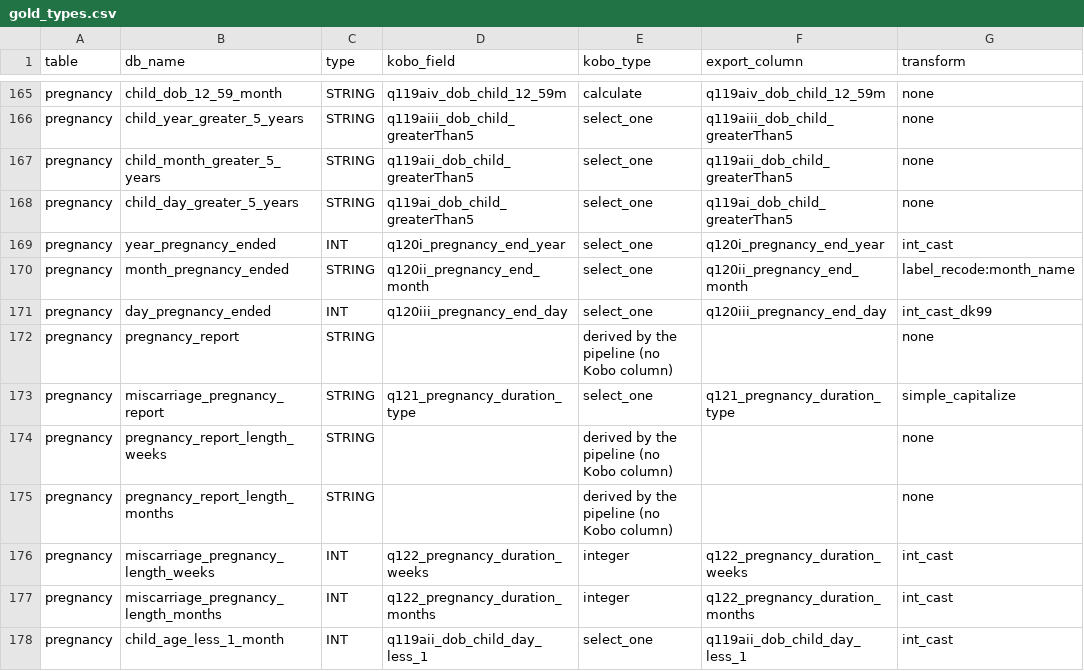
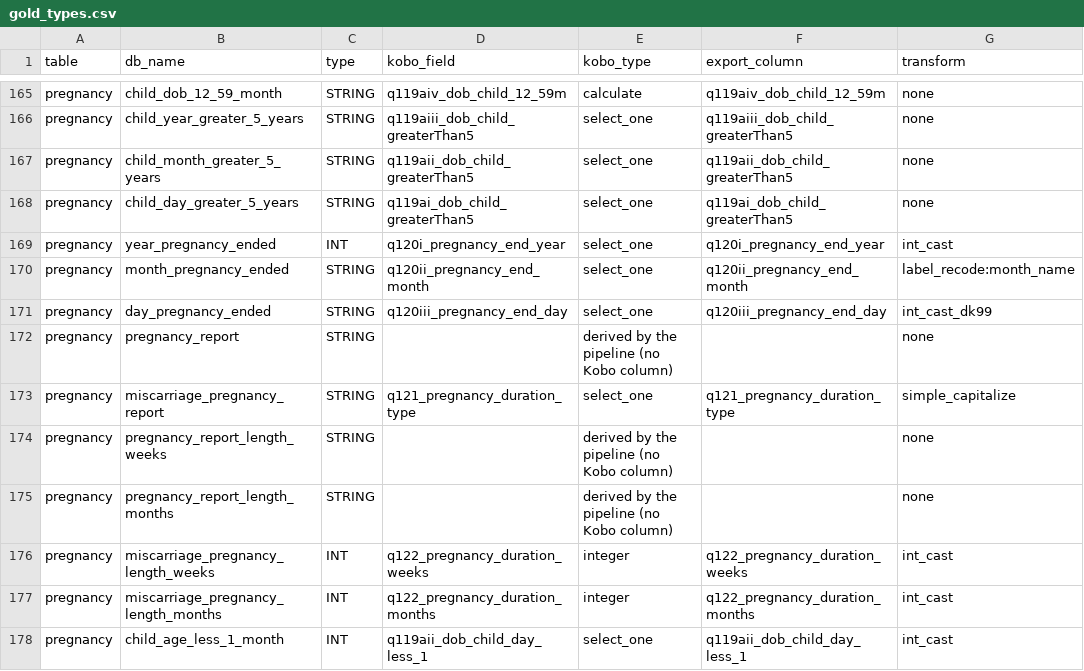
Before and after one commit to eHealthAfrica/sarmaan_databricks_integration, a CSV file: map/mortality/gold_types.csv, drawn as a sheet; only a part is shown, gaps mark what is left out; the diff names each change by its address in the sheet, - before the commit and + after, or states it on an @@ line.

Commit message:
Add the Mortality Databricks pipeline (Kobo -> bronze, silver, gold, restricted)
Loads one Mortality round (household -> female -> pregnancy history) into the
SARMAAN catalog, following the Mortality ERD and the decisions agreed for
Coverage and AMR:

- bronze: the Kobo export as downloaded (XML headers), all STRING, with the
  lineage columns. Append-only. The raw file is landed in the Volume first
  (/Volumes/<catalog>/bronze/landing/mortality/<round>/<time>/).
- silver: every submission with the Postgres column names and values: each
  map row's transform (pipeline/recodes.py, copied from the Postgres
  stager), LGA/ward/community fallbacks, location copied from the household.
- gold: approved submissions only, typed; identifiers in restricted.
- restricted: names, phones (STRING), GPS and the interview audio, 1:1 with
  gold.

Empty or repeated keys, a woman without her household and a pregnancy
without its woman stop the run before anything is loaded; issues go to
silver.mortality_validation_issues with identifier values masked.

Differences from the Postgres stager, on purpose: state comes from the
round's config when blank (not a constant in code), and start/end times are
stored as the time Kobo recorded without the stager's misleading "+00".

config/kobo_assets.yml: mortality.yobe_potiskum (form aMaahuu5VANkY6o4QyQ8uC,
saved export esVRqDjSZ6UdHozvskTbBga, state Yobe). gold_types.csv:
day_pregnancy_ended is STRING (99 -> "Don't know"). The pipeline's tables
match the ERD column for column. Offline tests:
python -m unittest discover -s mortality/tests -v

```diff
--- a/map/mortality/gold_types.csv
+++ b/map/mortality/gold_types.csv
-C171 (type): INT
+C171 (type): STRING
```
Also changed, not shown: 14 other files.
